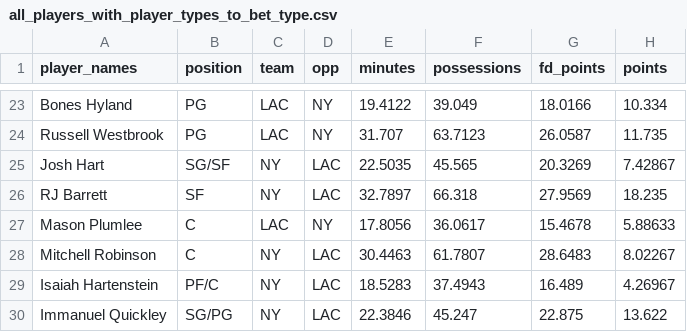
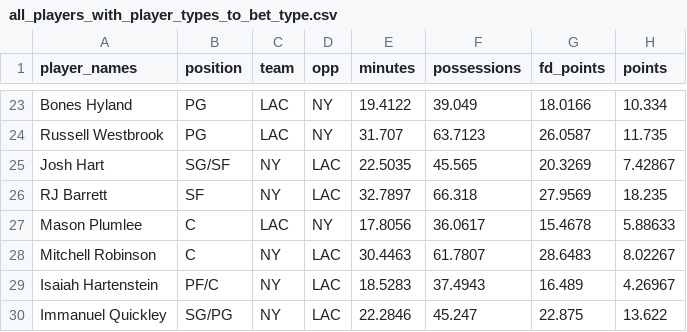
Before and after one commit to A1Marky/Fast_Capper, a CSV file: all_players_with_player_types_to_bet_type.csv, drawn as a sheet; only a part is shown, gaps mark what is left out; the diff names each change by its address in the sheet, - before the commit and + after, or states it on an @@ line.

```diff
--- a/all_players_with_player_types_to_bet_type.csv
+++ b/all_players_with_player_types_to_bet_type.csv
-E30 (minutes): 22.3846
+E30 (minutes): 22.2846
```
Also changed, not shown: all_players_df.csv.
